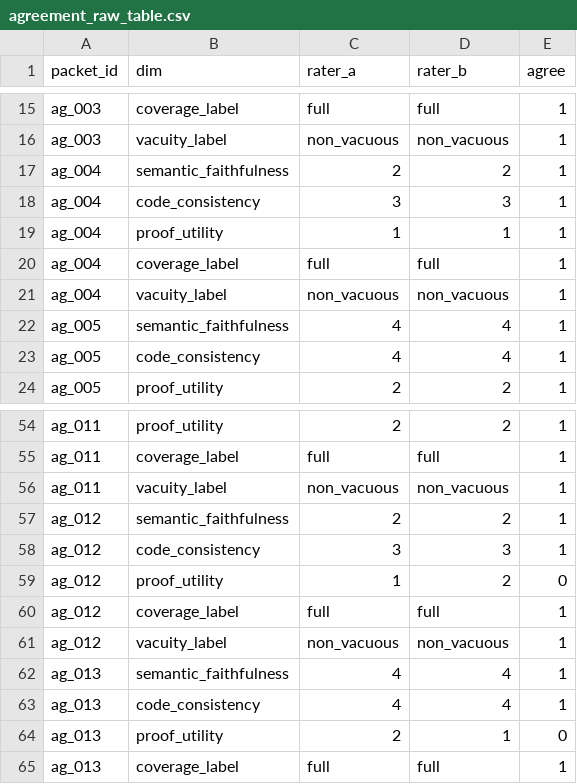
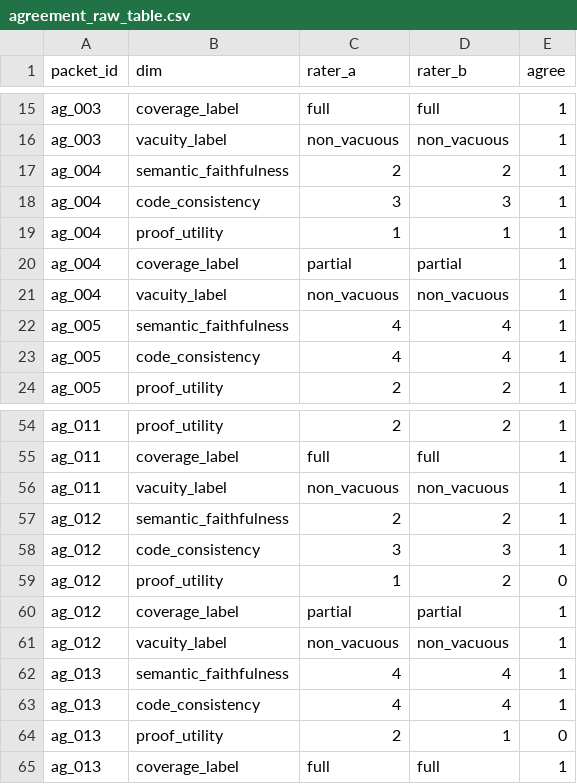
Before and after one commit to fraware/cta-benchmark, a CSV file: annotation/agreement_raw_table.csv, drawn as a sheet; only a part is shown, gaps mark what is left out.

```diff
--- a/annotation/agreement_raw_table.csv
+++ b/annotation/agreement_raw_table.csv
@@ -19,3 +19,3 @@ ag_004,code_consistency,3,3,1
 ag_004,proof_utility,1,1,1
-ag_004,coverage_label,full,full,1
+ag_004,coverage_label,partial,partial,1
 ag_004,vacuity_label,non_vacuous,non_vacuous,1
@@ -59,3 +59,3 @@ ag_012,code_consistency,3,3,1
 ag_012,proof_utility,1,2,0
-ag_012,coverage_label,full,full,1
+ag_012,coverage_label,partial,partial,1
 ag_012,vacuity_label,non_vacuous,non_vacuous,1
```
Also changed, not shown: annotation/external_review/strict_review_queue.csv, annotation/rater_a.csv, 31 other files.
